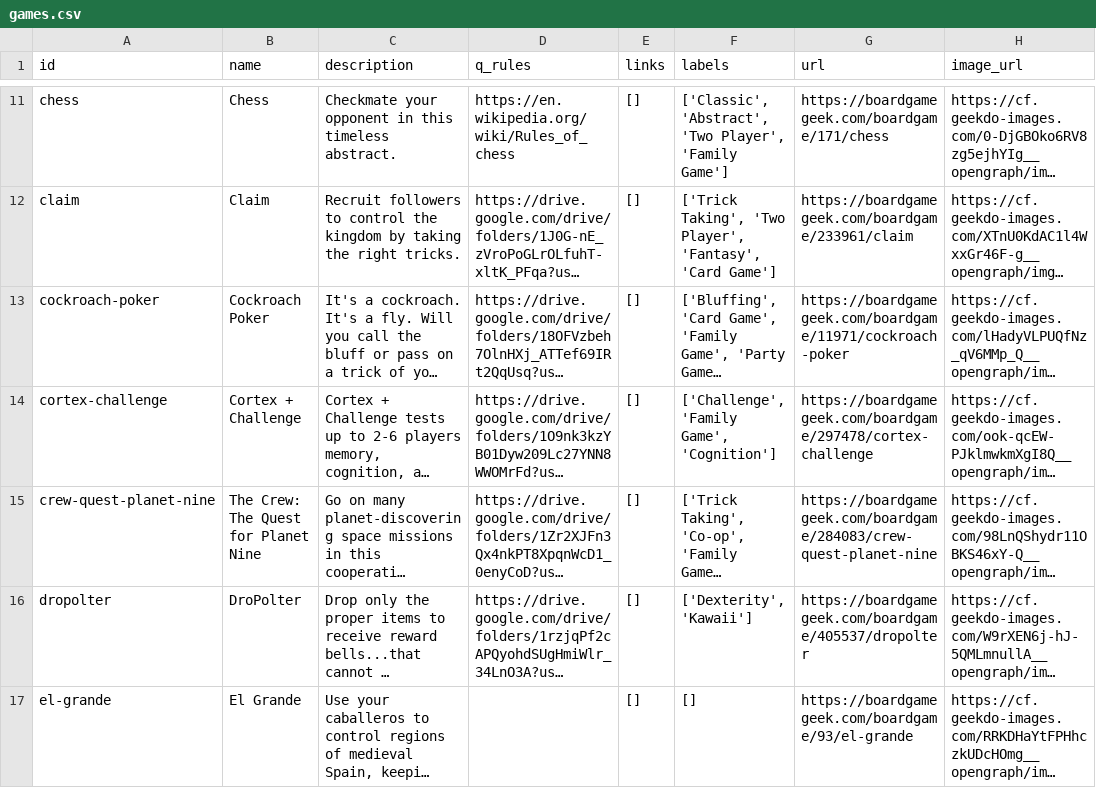
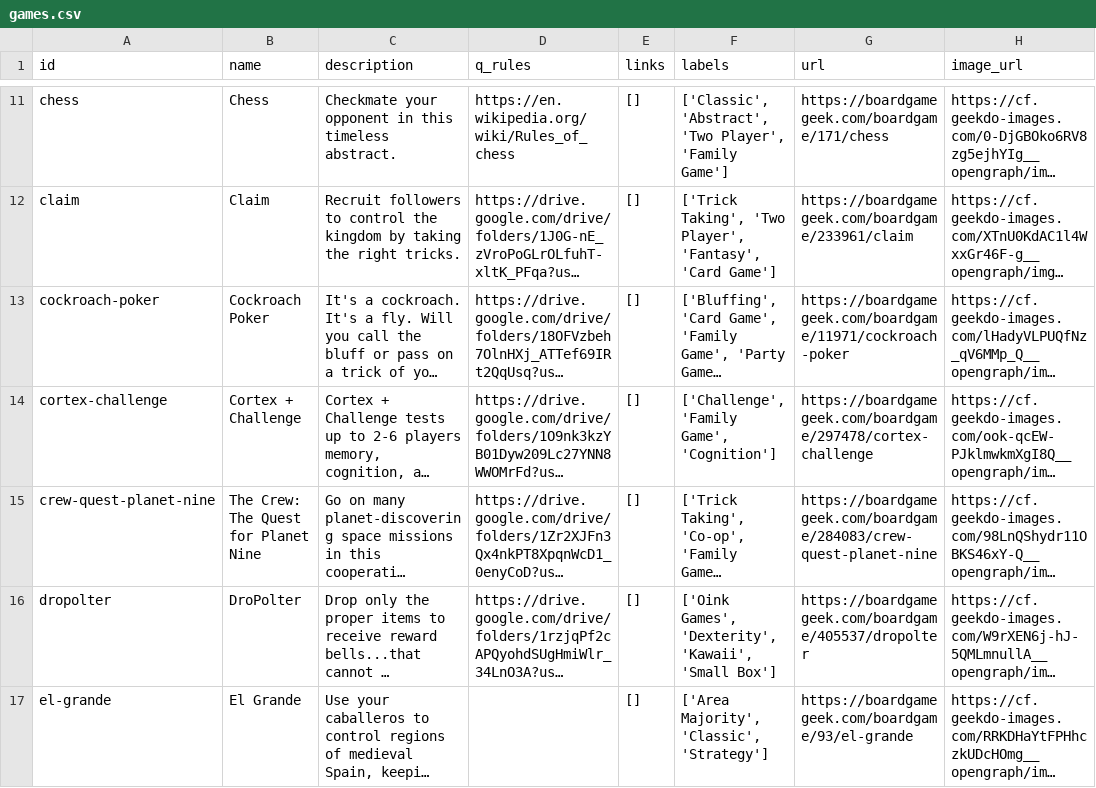
Before and after one commit to sumegim/midheavy, a CSV file: games.csv, drawn as a sheet; only a part is shown, gaps mark what is left out; long unchanged cells end in …; the diff covers the shown part only; the diff names each change by its address in the sheet, - before the commit and + after, or states it on an @@ line.

```diff
--- a/games.csv
+++ b/games.csv
-F16 (labels): ['Dexterity', 'Kawaii']
+F16 (labels): ['Oink Games', 'Dexterity', 'Kawaii', 'Small Box']
-F17 (labels): []
+F17 (labels): ['Area Majority', 'Classic', 'Strategy']
```
Also changed, not shown: 1 added row and 14 edited cells elsewhere in this file, 21 other files.
